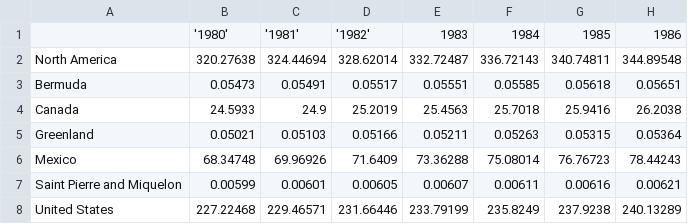
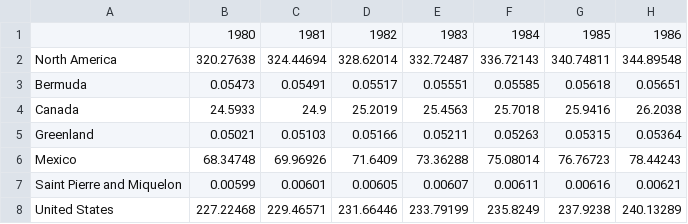
Before and after one commit to irene908/DATA-607, a CSV file: dataset1_project2.csv, drawn as a sheet; only a part is shown; the diff names each change by its address in the sheet, - before the commit and + after, or states it on an @@ line.

Commit message:
Update dataset1_project2.csv

```diff
--- a/dataset1_project2.csv
+++ b/dataset1_project2.csv
-B1: '1980'
+B1: 1980
-C1: '1981'
+C1: 1981
-D1: '1982'
+D1: 1982
```
